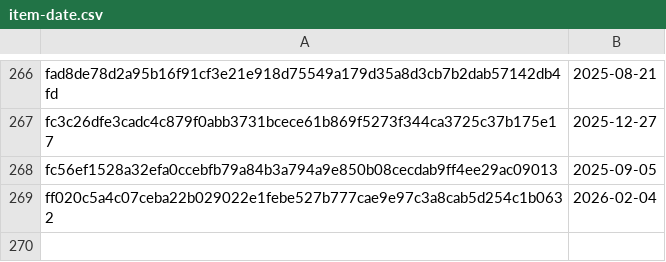
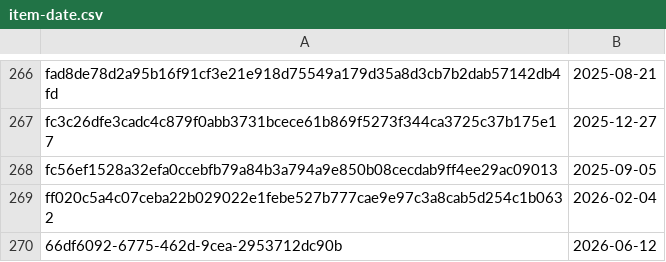
Before and after one commit to fetsorn/garden, a CSV file: csvs/item-date.csv, drawn as a sheet; only a part is shown, gaps mark what is left out.

```diff
--- a/csvs/item-date.csv
+++ b/csvs/item-date.csv
@@ -269 +269,2 @@ fc56ef1528a32efa0ccebfb79a84b3a794a9e850b08cecdab9ff4ee29ac09013,2025-09-05
 ff020c5a4c07ceba22b029022e1febe527b777cae9e97c3a8cab5d254c1b0632,2026-02-04
+66df6092-6775-462d-9cea-2953712dc90b,2026-06-12
```
Also changed, not shown: csvs/item-author.csv, csvs/place-date.csv, 1 other file.
